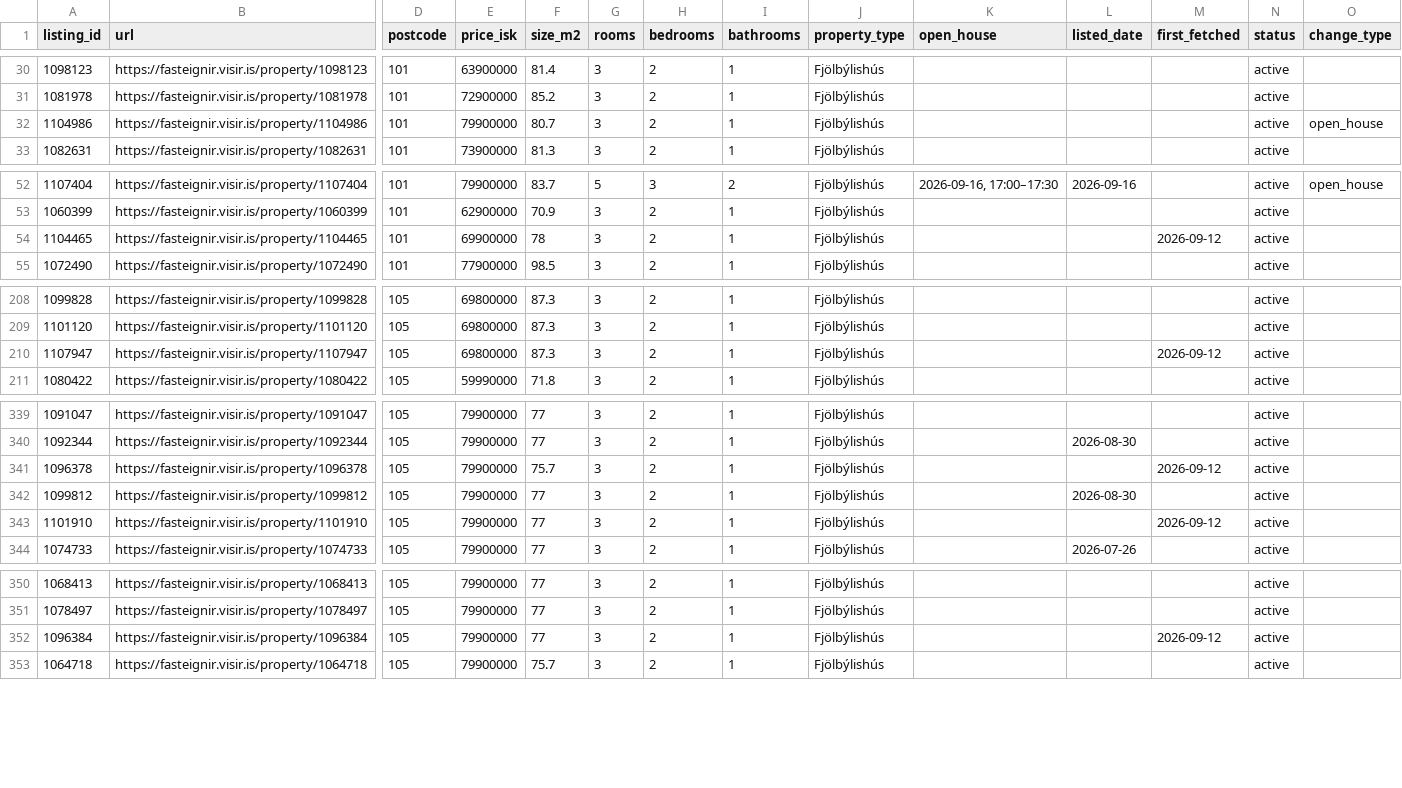
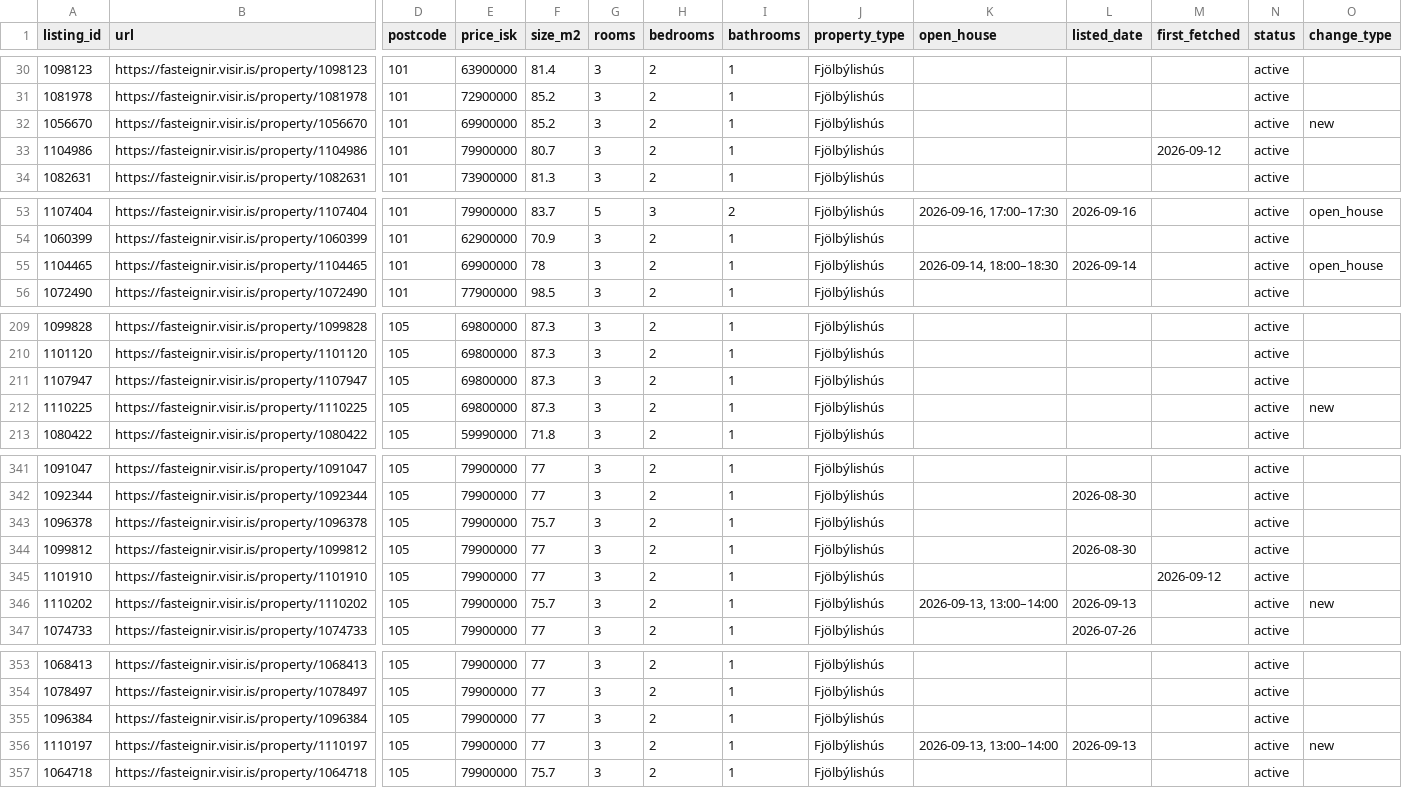
Before and after one commit to alruts/fasteignir-listing-monitor, a CSV file: data/listings.csv, drawn as a sheet; only a part is shown, gaps mark what is left out; addresses are those after the commit; rows hold the shown columns only; the diff covers the shown part only; the diff names each change by its address in the sheet, - before the commit and + after, or states it on an @@ line.

Commit message:
Update house listings

```diff
--- a/data/listings.csv
+++ b/data/listings.csv
+row 32: 1056670 | https://fasteignir.visir.is/property/1056670 | 101 | 69900000 | 85.2 | 3 | 2 | 1 | Fjölbýlishús |  |  |  | active | new
-M33 (first_fetched): (empty)
+M33 (first_fetched): 2026-09-12
-O33 (change_type): open_house
+O33 (change_type): (empty)
-K55 (open_house): (empty)
+K55 (open_house): 2026-09-14, 18:00–18:30
-L55 (listed_date): (empty)
+L55 (listed_date): 2026-09-14
-M55 (first_fetched): 2026-09-12
+M55 (first_fetched): (empty)
-O55 (change_type): (empty)
+O55 (change_type): open_house
-M211 (first_fetched): 2026-09-12
+M211 (first_fetched): (empty)
+row 212: 1110225 | https://fasteignir.visir.is/property/1110225 | 105 | 69800000 | 87.3 | 3 | 2 | 1 | Fjölbýlishús |  |  |  | active | new
-M343 (first_fetched): 2026-09-12
+M343 (first_fetched): (empty)
+row 346: 1110202 | https://fasteignir.visir.is/property/1110202 | 105 | 79900000 | 75.7 | 3 | 2 | 1 | Fjölbýlishús | 2026-09-13, 13:00–14:00 | 2026-09-13 |  | active | new
-M355 (first_fetched): 2026-09-12
+M355 (first_fetched): (empty)
+row 356: 1110197 | https://fasteignir.visir.is/property/1110197 | 105 | 79900000 | 77 | 3 | 2 | 1 | Fjölbýlishús | 2026-09-13, 13:00–14:00 | 2026-09-13 |  | active | new
```
Also changed, not shown: 5 edited cells elsewhere in this file, 2 other files.
